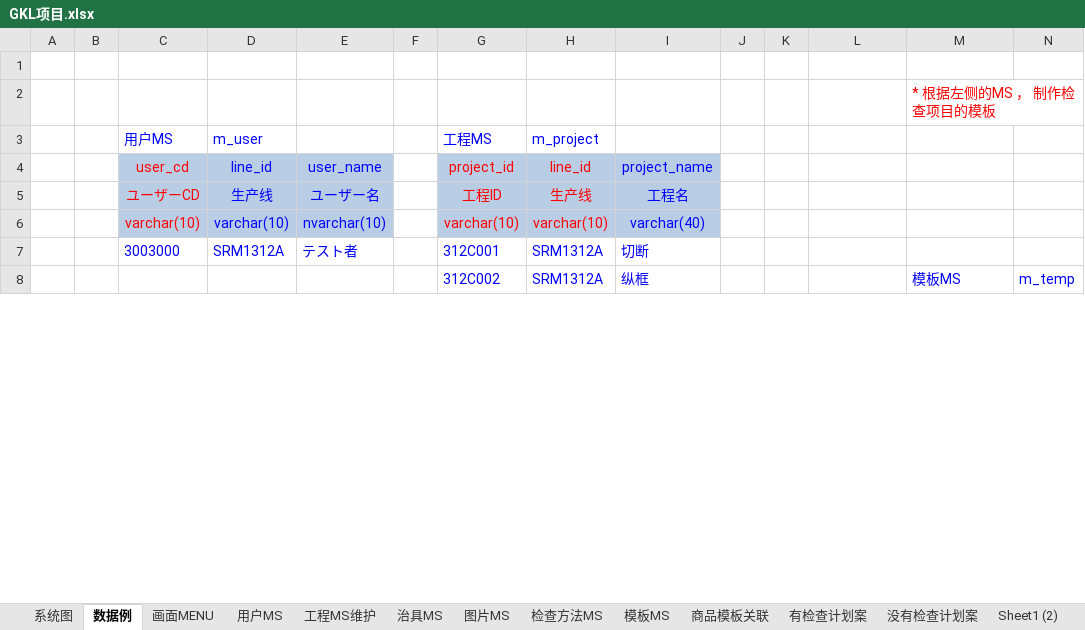
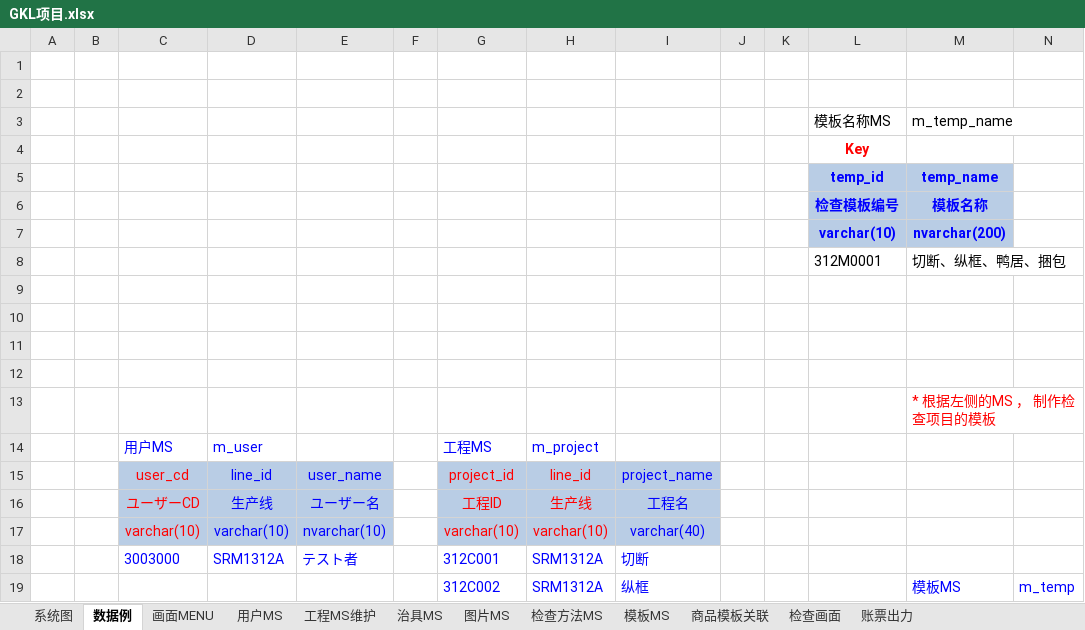
Before and after one commit to lengqing2010/GKL, an Excel workbook: 仕様/GKL项目.xlsx, sheet 数据例, drawn as a sheet; only a part is shown; values as stored, in another font and other column widths than the file's, no borders; charts and pictures and conditional formats not drawn; rows hold the shown columns only; the diff covers the shown part only; the diff names each change by its address in the sheet, - before the commit and + after, or states it on an @@ line.

```diff
--- a/仕様/GKL项目.xlsx (sheet 数据例)
+++ b/仕様/GKL项目.xlsx (sheet 数据例)
-sheet tab: 有检查计划案
-sheet tab: 没有检查计划案
-sheet tab: Sheet1 (2)
+sheet tab: 检查画面
+sheet tab: 账票出力
+row 2: (empty)
+row 3:  |  |  |  |  |  |  |  |  |  |  | 模板名称MS | m_temp_name
+row 4:  |  |  |  |  |  |  |  |  |  |  | Key
+row 5:  |  |  |  |  |  |  |  |  |  |  | temp_id | temp_name
+row 6:  |  |  |  |  |  |  |  |  |  |  | 检查模板编号 | 模板名称
+row 7:  |  |  |  |  |  |  |  |  |  |  | varchar(10) | nvarchar(200)
+row 8:  |  |  |  |  |  |  |  |  |  |  | 312M0001 | 切断、纵框、鸭居、捆包
+row 9: (empty)
+row 10: (empty)
+row 11: (empty)
+row 12: (empty)
```
Also changed, not shown: 7 edited cells and cell formats elsewhere in this sheet, sheet 模板MS, sheet 画面MENU, other sheet tabs, charts or pictures, 1 other file.
